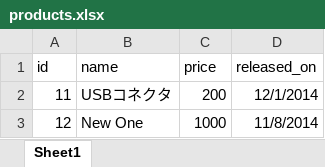
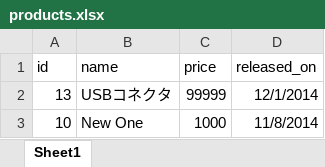
Before and after one commit to ysaito8015/csv_import_test, an Excel workbook: docs/products.xlsx, sheet Sheet1, drawn as a sheet; values as stored, in another font and other column widths than the file's, no borders; the diff names each change by its address in the sheet, - before the commit and + after, or states it on an @@ line.

Commit message:
Amend Product model

```diff
--- a/docs/products.xlsx (sheet Sheet1)
+++ b/docs/products.xlsx (sheet Sheet1)
-A2 (id): 11
+A2 (id): 13
-C2 (price): 200
+C2 (price): 99999
-A3 (id): 12
+A3 (id): 10
```
Also changed, not shown: 1 other file.
